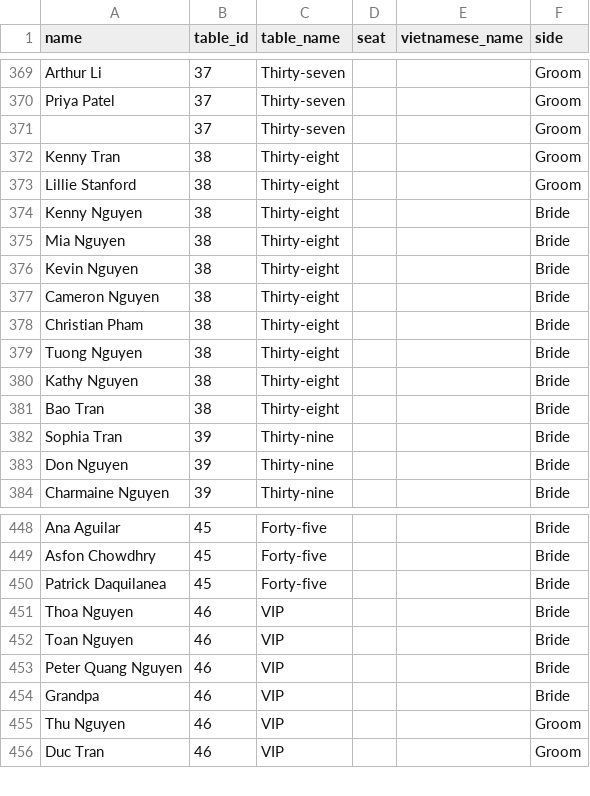
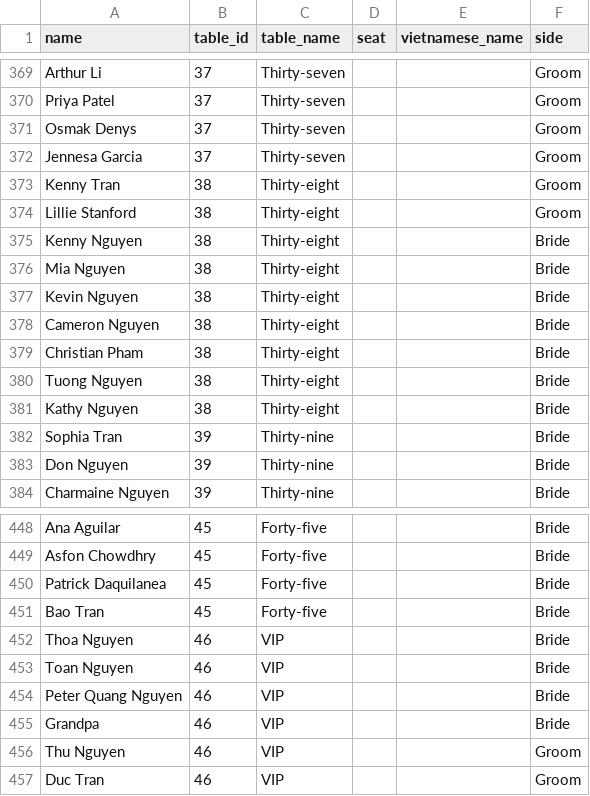
Before and after one commit to MissProtractor1213/Wedding-Seating-Chart, a CSV file: guests.csv, drawn as a sheet; only a part is shown, gaps mark what is left out.

Commit message:
Update guests.csv
Moved Bao and added Osmak

```diff
--- a/guests.csv
+++ b/guests.csv
@@ -370,3 +370,4 @@ Arthur Li,37,Thirty-seven,,,Groom
 Priya Patel,37,Thirty-seven,,,Groom
-,37,Thirty-seven,,,Groom
+Osmak Denys,37,Thirty-seven,,,Groom
+Jennesa Garcia, 37, Thirty-seven,,,Groom
 Kenny Tran,38,Thirty-eight,,,Groom
@@ -380,3 +381,2 @@ Tuong Nguyen,38,Thirty-eight,,,Bride
 Kathy Nguyen,38,Thirty-eight,,,Bride
-Bao Tran,38,Thirty-eight,,,Bride
 Sophia Tran,39,Thirty-nine,,,Bride
@@ -450,2 +450,3 @@ Asfon Chowdhry,45,Forty-five,,,Bride
 Patrick Daquilanea,45,Forty-five,,,Bride
+Bao Tran,45,Forty-five,,,Bride
 Thoa Nguyen,46,VIP,,,Bride
```
